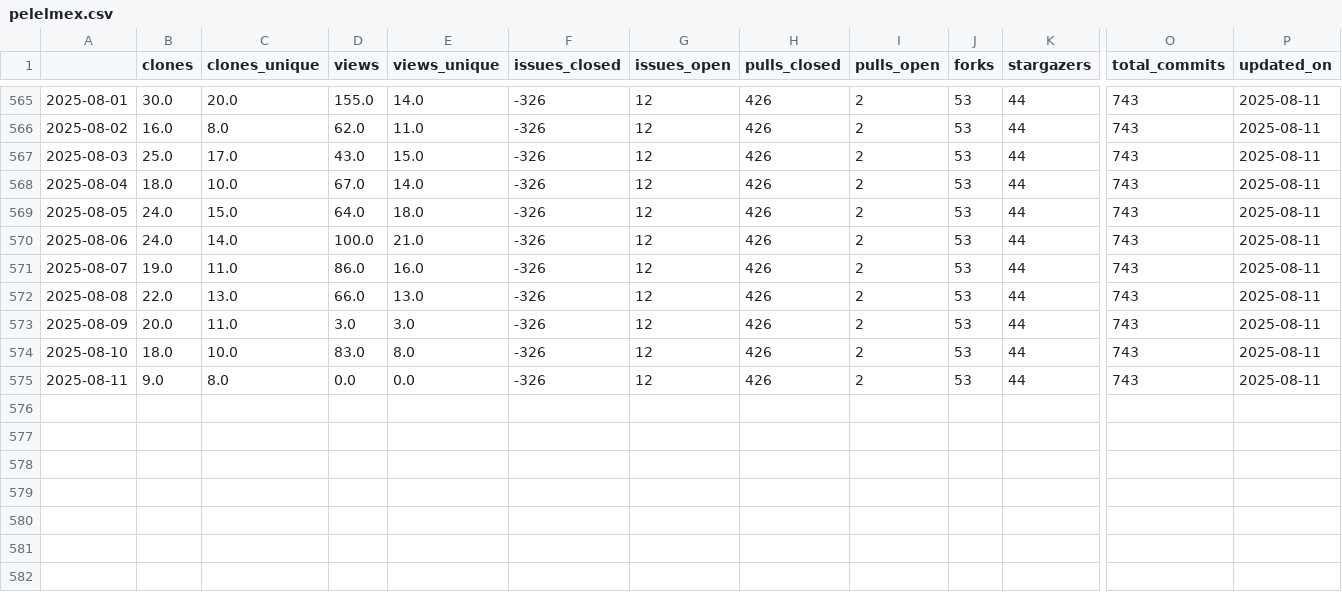
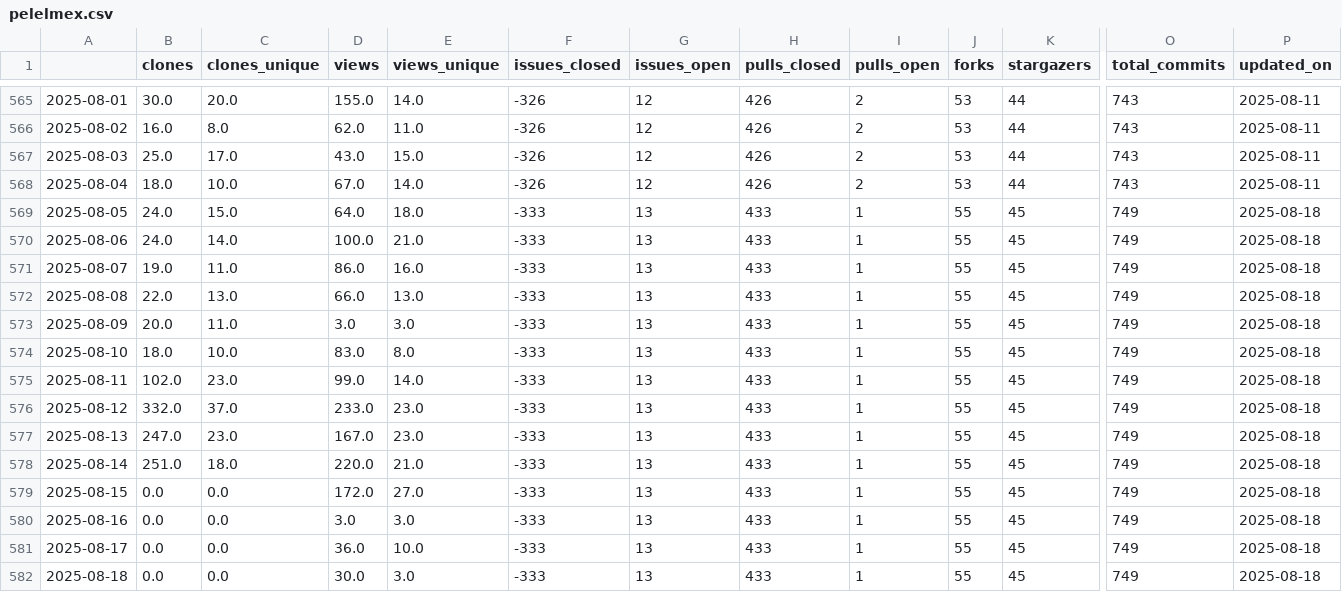
Before and after one commit to malihass/osos, a CSV file: data/pelelmex.csv, drawn as a sheet; only a part is shown, gaps mark what is left out; rows hold the shown columns only; the diff names each change by its address in the sheet, - before the commit and + after, or states it on an @@ line.

```diff
--- a/data/pelelmex.csv
+++ b/data/pelelmex.csv
-F569:F575 (issues_closed): -326
+F569:F575 (issues_closed): -333
-G569:G575 (issues_open): 12
+G569:G575 (issues_open): 13
-H569:H575 (pulls_closed): 426
+H569:H575 (pulls_closed): 433
-I569:I575 (pulls_open): 2
+I569:I575 (pulls_open): 1
-J569:J575 (forks): 53
+J569:J575 (forks): 55
-K569:K575 (stargazers): 44
+K569:K575 (stargazers): 45
-O569:O575 (total_commits): 743
+O569:O575 (total_commits): 749
-P569:P575 (updated_on): 2025-08-11
+P569:P575 (updated_on): 2025-08-18
-B575 (clones): 9.0
+B575 (clones): 102.0
-C575 (clones_unique): 8.0
+C575 (clones_unique): 23.0
-D575 (views): 0.0
+D575 (views): 99.0
-E575 (views_unique): 0.0
+E575 (views_unique): 14.0
+row 576: 2025-08-12 | 332.0 | 37.0 | 233.0 | 23.0 | -333 | 13 | 433 | 1 | 55 | 45 | 749 | 2025-08-18
+row 577: 2025-08-13 | 247.0 | 23.0 | 167.0 | 23.0 | -333 | 13 | 433 | 1 | 55 | 45 | 749 | 2025-08-18
+row 578: 2025-08-14 | 251.0 | 18.0 | 220.0 | 21.0 | -333 | 13 | 433 | 1 | 55 | 45 | 749 | 2025-08-18
+row 579: 2025-08-15 | 0.0 | 0.0 | 172.0 | 27.0 | -333 | 13 | 433 | 1 | 55 | 45 | 749 | 2025-08-18
+row 580: 2025-08-16 | 0.0 | 0.0 | 3.0 | 3.0 | -333 | 13 | 433 | 1 | 55 | 45 | 749 | 2025-08-18
+row 581: 2025-08-17 | 0.0 | 0.0 | 36.0 | 10.0 | -333 | 13 | 433 | 1 | 55 | 45 | 749 | 2025-08-18
+row 582: 2025-08-18 | 0.0 | 0.0 | 30.0 | 3.0 | -333 | 13 | 433 | 1 | 55 | 45 | 749 | 2025-08-18
```
Also changed, not shown: data/bioreactordesign.csv, data/pelephysics.csv, 10 other files.
